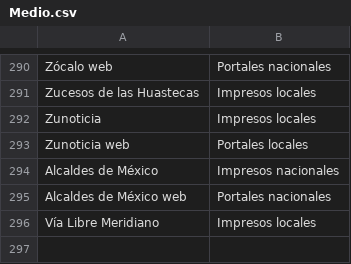
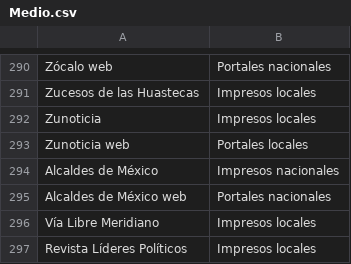
Before and after one commit to thelonious9/capturanotas, a CSV file: Medio.csv, drawn as a sheet; only a part is shown, gaps mark what is left out.

```diff
--- a/Medio.csv
+++ b/Medio.csv
@@ -296 +296,2 @@ Alcaldes de México web,Portales nacionales
 Vía Libre Meridiano,Impresos locales
+Revista Líderes Políticos,Impresos locales
```
Also changed, not shown: Firma.csv.
